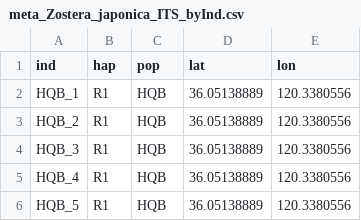
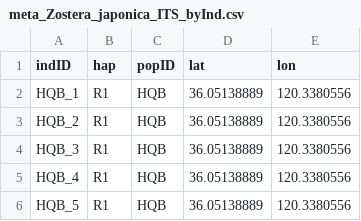
Before and after one commit to esotka/gigas-popgen, a CSV file: ABC_input/Zostera_japonica_ITS/meta_Zostera_japonica_ITS_byInd.csv, drawn as a sheet; only a part is shown.

```diff
--- a/ABC_input/Zostera_japonica_ITS/meta_Zostera_japonica_ITS_byInd.csv
+++ b/ABC_input/Zostera_japonica_ITS/meta_Zostera_japonica_ITS_byInd.csv
@@ -1,2 +1,2 @@
-ind,hap,pop,lat,lon
+indID,hap,popID,lat,lon
 HQB_1,R1,HQB,36.05138889,120.3380556
```
Also changed, not shown: ABC_input/Zostera_japonica_ITS/zostera_meta.csv, ABC_input/Zostera_japonica_SSR/zostera_meta.csv, 47 other files.
